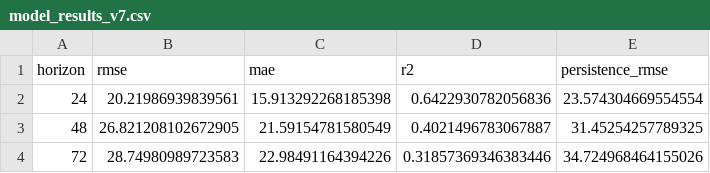
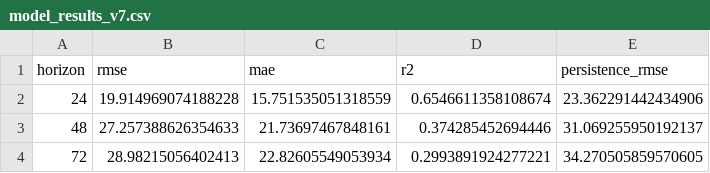
Before and after one commit to HashirShahidDev-eng/aqi-predictor, a CSV file: model_results_v7.csv, drawn as a sheet.

```diff
--- a/model_results_v7.csv
+++ b/model_results_v7.csv
@@ -1,4 +1,4 @@
 horizon,rmse,mae,r2,persistence_rmse
-24,20.21986939839561,15.913292268185398,0.6422930782056836,23.574304669554554
-48,26.821208102672905,21.59154781580549,0.4021496783067887,31.45254257789325
-72,28.74980989723583,22.98491164394226,0.31857369346383446,34.724968464155026
+24,19.914969074188228,15.751535051318559,0.6546611358108674,23.362291442434906
+48,27.257388626354633,21.73697467848161,0.374285452694446,31.069255950192137
+72,28.98215056402413,22.82605549053934,0.2993891924277221,34.270505859570605
```
Also changed, not shown: 6 other files.
